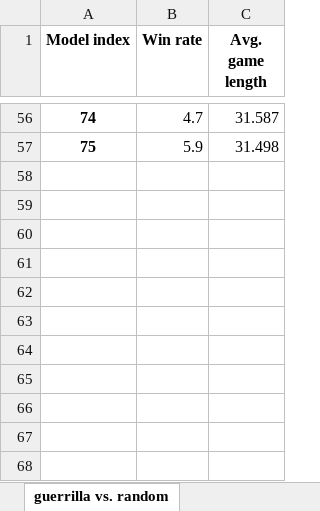
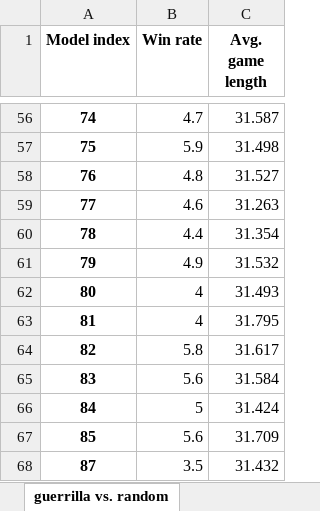
Before and after one commit to Kraakan/GuerrillaCheckersAI, an Excel workbook: data/g_vs_random.xlsx, sheet guerrilla vs. random, drawn as a sheet; only a part is shown, gaps mark what is left out; values as stored, in another font and other column widths than the file's, no borders; the diff names each change by its address in the sheet, - before the commit and + after, or states it on an @@ line.

```diff
--- a/data/g_vs_random.xlsx (sheet guerrilla vs. random)
+++ b/data/g_vs_random.xlsx (sheet guerrilla vs. random)
+row 58: 76 | 4.8 | 31.527
+row 59: 77 | 4.6 | 31.263
+row 60: 78 | 4.4 | 31.354
+row 61: 79 | 4.9 | 31.532
+row 62: 80 | 4 | 31.493
+row 63: 81 | 4 | 31.795
+row 64: 82 | 5.8 | 31.617
+row 65: 83 | 5.6 | 31.584
+row 66: 84 | 5 | 31.424
+row 67: 85 | 5.6 | 31.709
+row 68: 87 | 3.5 | 31.432
```
Also changed, not shown: data/c_vs_random.xlsx, 27 other files.
